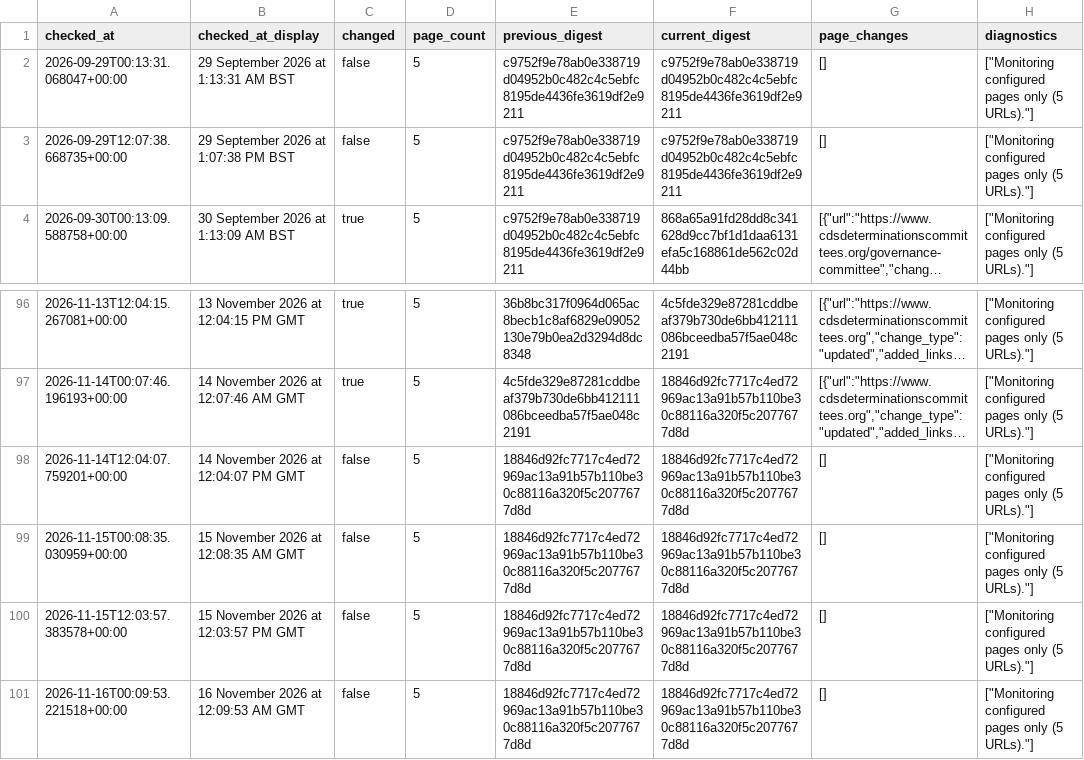
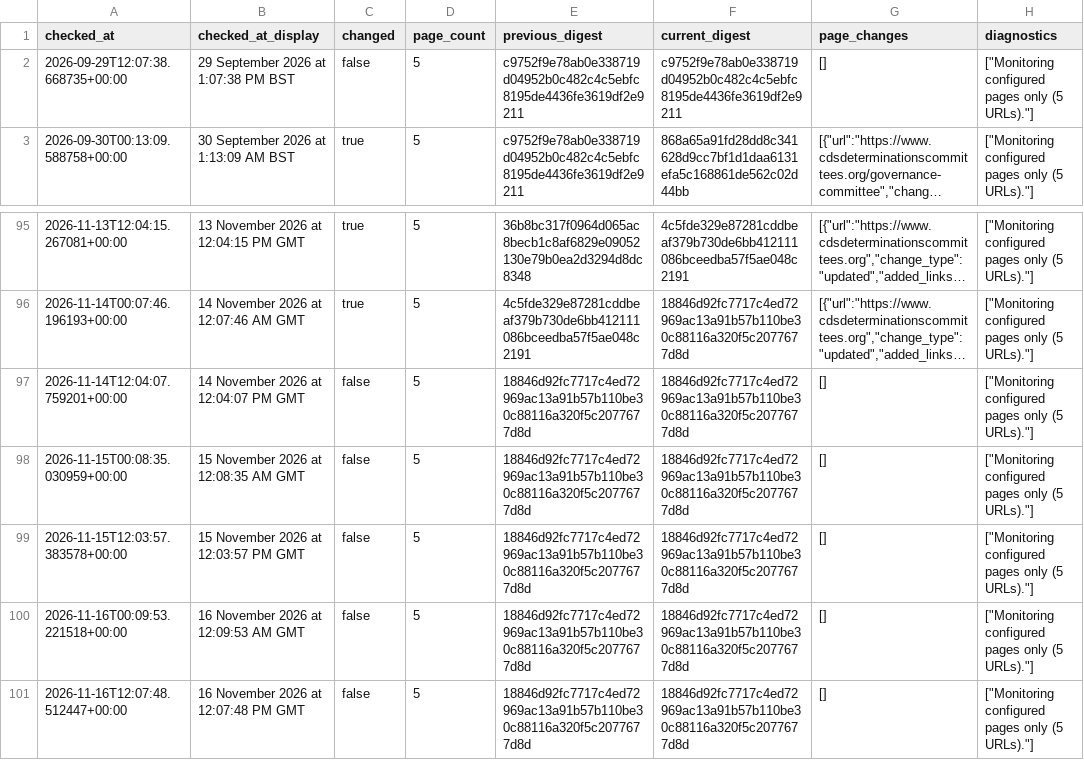
Before and after one commit to McKnightRider/CheckWebsiteUpdates, a CSV file: website/history.csv, drawn as a sheet; only a part is shown, gaps mark what is left out; long unchanged cells end in …; removed rows and columns are numbered as before the commit, all else as after; the diff names each change by its address in the sheet, - before the commit and + after, or states it on an @@ line.

```diff
--- a/website/history.csv
+++ b/website/history.csv
-row 2: 2026-09-29T00:13:31.068047+00:00 | 29 September 2026 at 1:13:31 AM BST | false | 5 | c9752f9e78ab0e338719d04952b0c482c4c5ebfc8195de4436fe3619df2e9211 | c9752f9e78ab0e338719d04952b0c482c4c5ebfc8195de4436fe3619df2e9211 | [] | ["Monitoring configured pages only (5 URLs)."]
+row 101: 2026-11-16T12:07:48.512447+00:00 | 16 November 2026 at 12:07:48 PM GMT | false | 5 | 18846d92fc7717c4ed72969ac13a91b57b110be30c88116a320f5c2077677d8d | 18846d92fc7717c4ed72969ac13a91b57b110be30c88116a320f5c2077677d8d | [] | ["Monitoring configured pages only (5 URLs)."]
```
Also changed, not shown: 4 other files.
